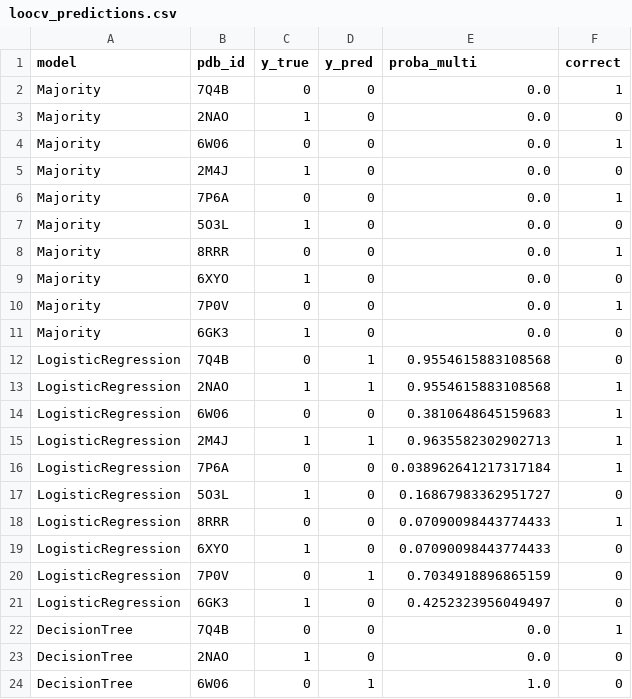
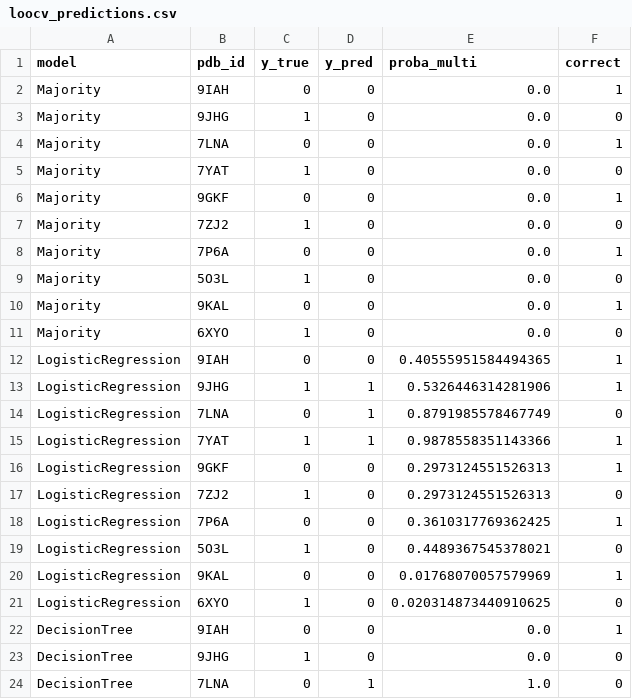
Before and after one commit to alyxz-cmg/Pr0tein, a CSV file: results/loocv_predictions.csv, drawn as a sheet; only a part is shown; the diff covers the shown part only.

```diff
--- a/results/loocv_predictions.csv
+++ b/results/loocv_predictions.csv
@@ -1,24 +1,24 @@
 model,pdb_id,y_true,y_pred,proba_multi,correct
-Majority,7Q4B,0,0,0.0,1
-Majority,2NAO,1,0,0.0,0
-Majority,6W06,0,0,0.0,1
-Majority,2M4J,1,0,0.0,0
+Majority,9IAH,0,0,0.0,1
+Majority,9JHG,1,0,0.0,0
+Majority,7LNA,0,0,0.0,1
+Majority,7YAT,1,0,0.0,0
+Majority,9GKF,0,0,0.0,1
+Majority,7ZJ2,1,0,0.0,0
 Majority,7P6A,0,0,0.0,1
 Majority,5O3L,1,0,0.0,0
-Majority,8RRR,0,0,0.0,1
+Majority,9KAL,0,0,0.0,1
 Majority,6XYO,1,0,0.0,0
-Majority,7P0V,0,0,0.0,1
-Majority,6GK3,1,0,0.0,0
-LogisticRegression,7Q4B,0,1,0.9554615883108568,0
-LogisticRegression,2NAO,1,1,0.9554615883108568,1
-LogisticRegression,6W06,0,0,0.3810648645159683,1
-LogisticRegression,2M4J,1,1,0.9635582302902713,1
-LogisticRegression,7P6A,0,0,0.038962641217317184,1
-LogisticRegression,5O3L,1,0,0.16867983362951727,0
-LogisticRegression,8RRR,0,0,0.07090098443774433,1
-LogisticRegression,6XYO,1,0,0.07090098443774433,0
-LogisticRegression,7P0V,0,1,0.7034918896865159,0
-LogisticRegression,6GK3,1,0,0.4252323956049497,0
-DecisionTree,7Q4B,0,0,0.0,1
-DecisionTree,2NAO,1,0,0.0,0
-DecisionTree,6W06,0,1,1.0,0
+LogisticRegression,9IAH,0,0,0.40555951584494365,1
+LogisticRegression,9JHG,1,1,0.5326446314281906,1
+LogisticRegression,7LNA,0,1,0.8791985578467749,0
+LogisticRegression,7YAT,1,1,0.9878558351143366,1
+LogisticRegression,9GKF,0,0,0.2973124551526313,1
+LogisticRegression,7ZJ2,1,0,0.2973124551526313,0
+LogisticRegression,7P6A,0,0,0.3610317769362425,1
+LogisticRegression,5O3L,1,0,0.4489367545378021,0
+LogisticRegression,9KAL,0,0,0.01768070057579969,1
+LogisticRegression,6XYO,1,0,0.020314873440910625,0
+DecisionTree,9IAH,0,0,0.0,1
+DecisionTree,9JHG,1,0,0.0,0
+DecisionTree,7LNA,0,1,1.0,0
```
Also changed, not shown: 4 added rows, 4 removed rows and 22 edited cells elsewhere in this file, data/labels.csv, data/processed/features.csv, 56 other files.
